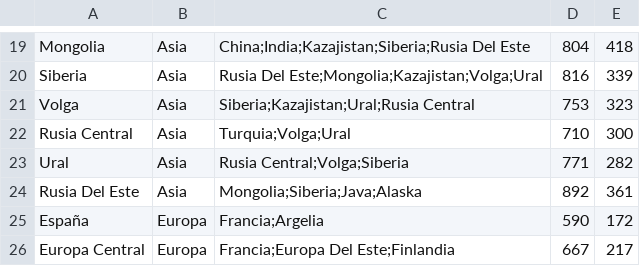
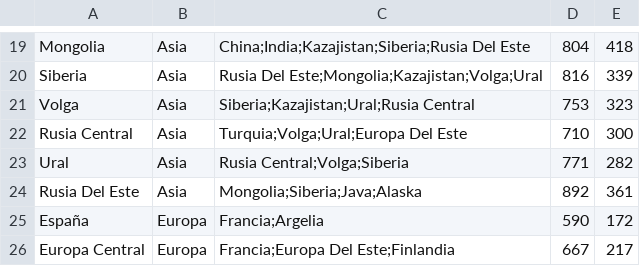
Before and after one commit to merivazquezn/TEG, a CSV file: src/data/paises.csv, drawn as a sheet; only a part is shown, gaps mark what is left out.

Commit message:
Cambios en interfazUsuario y paises limitrofes

```diff
--- a/src/data/paises.csv
+++ b/src/data/paises.csv
@@ -21,3 +21,3 @@ Siberia,Asia,"Rusia Del Este;Mongolia;Kazajistan;Volga;Ural",816,339
 Volga,Asia,"Siberia;Kazajistan;Ural;Rusia Central",753,323
-Rusia Central,Asia,"Turquia;Volga;Ural",710,300
+Rusia Central,Asia,"Turquia;Volga;Ural;Europa Del Este",710,300
 Ural,Asia,"Rusia Central;Volga;Siberia",771,282
```
Also changed, not shown: 2 other files.
